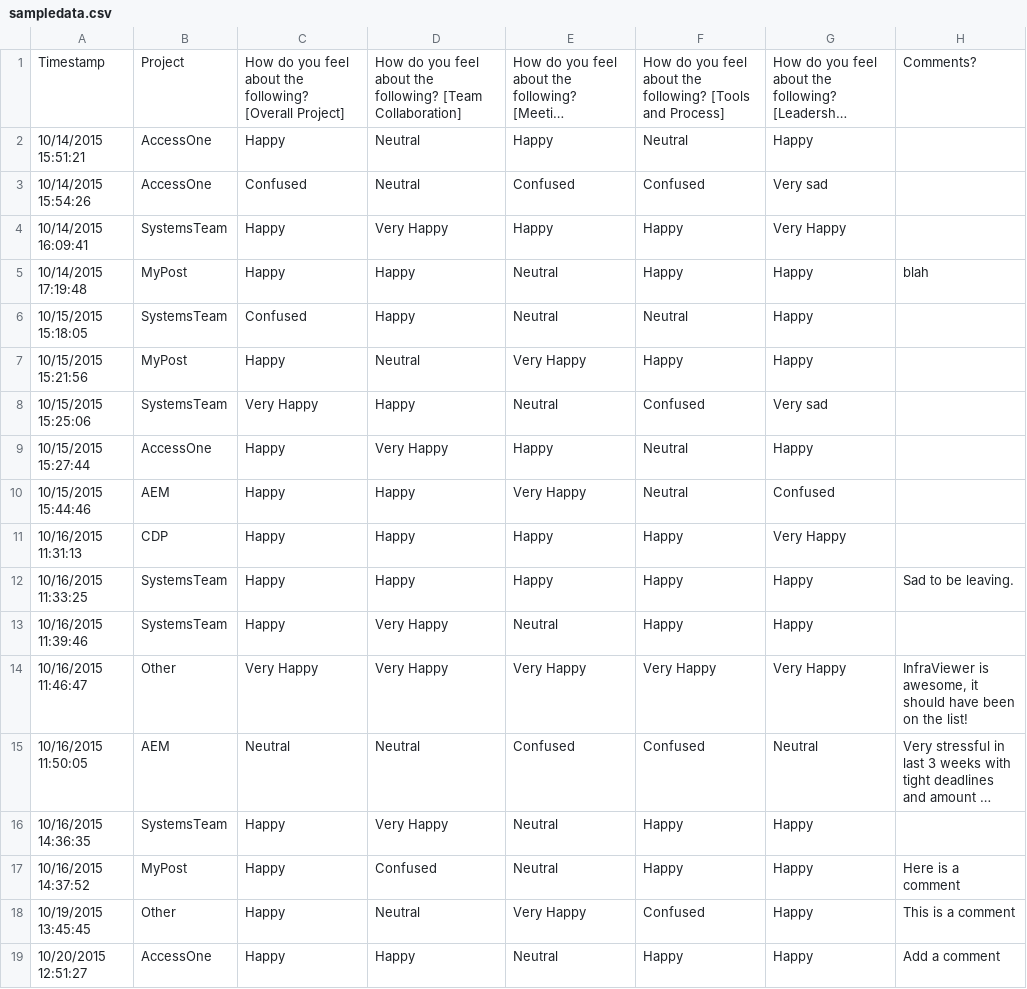
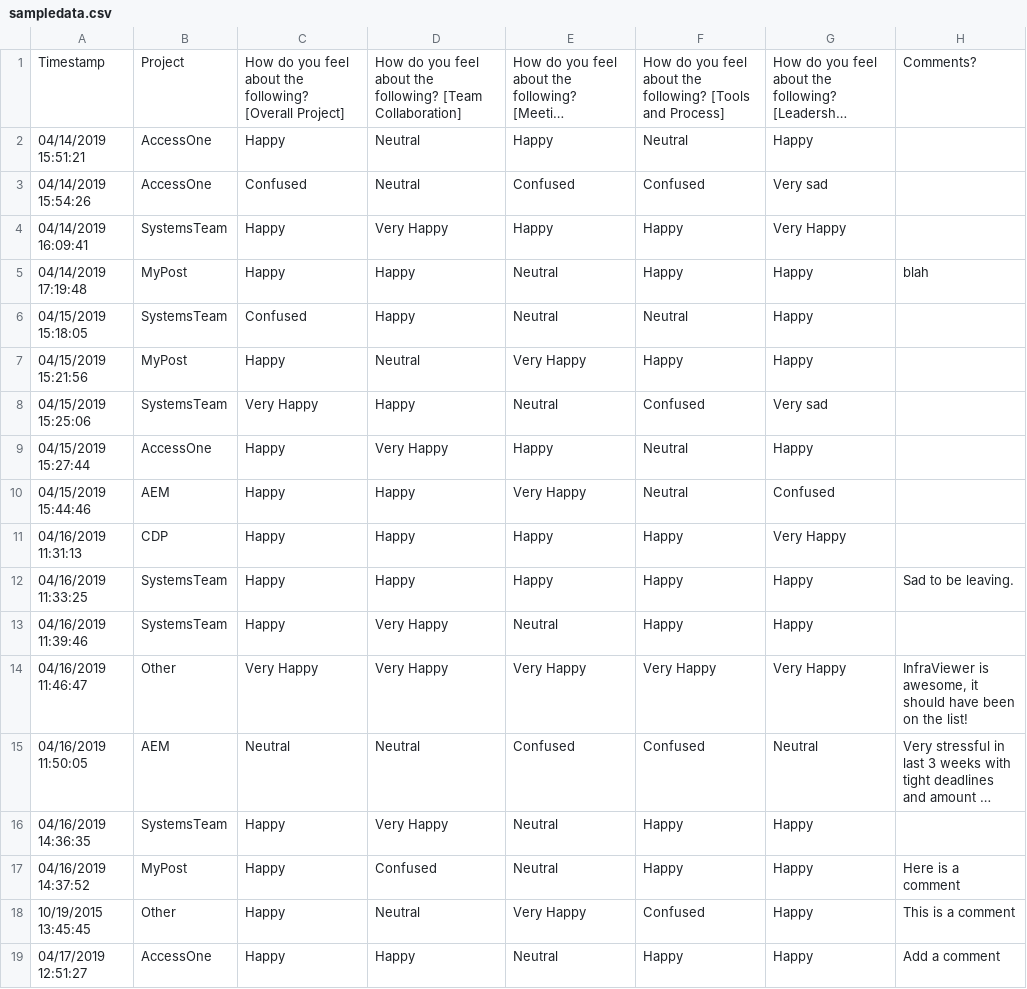
Before and after one commit to vincesesto/beginningsplunkwithdocker, a CSV file: chapter2/mood_radiator/sampledata.csv, drawn as a sheet; long unchanged cells end in …; the diff names each change by its address in the sheet, - before the commit and + after, or states it on an @@ line.

Commit message:
Updated sample data to current year.

```diff
--- a/chapter2/mood_radiator/sampledata.csv
+++ b/chapter2/mood_radiator/sampledata.csv
-A2: 10/14/2015 15:51:21
+A2: 04/14/2019 15:51:21
-A3: 10/14/2015 15:54:26
+A3: 04/14/2019 15:54:26
-A4: 10/14/2015 16:09:41
+A4: 04/14/2019 16:09:41
-A5: 10/14/2015 17:19:48
+A5: 04/14/2019 17:19:48
-A6: 10/15/2015 15:18:05
+A6: 04/15/2019 15:18:05
-A7: 10/15/2015 15:21:56
+A7: 04/15/2019 15:21:56
-A8: 10/15/2015 15:25:06
+A8: 04/15/2019 15:25:06
-A9: 10/15/2015 15:27:44
+A9: 04/15/2019 15:27:44
-A10: 10/15/2015 15:44:46
+A10: 04/15/2019 15:44:46
-A11: 10/16/2015 11:31:13
+A11: 04/16/2019 11:31:13
-A12: 10/16/2015 11:33:25
+A12: 04/16/2019 11:33:25
-A13: 10/16/2015 11:39:46
+A13: 04/16/2019 11:39:46
-A14: 10/16/2015 11:46:47
+A14: 04/16/2019 11:46:47
-A15: 10/16/2015 11:50:05
+A15: 04/16/2019 11:50:05
-A16: 10/16/2015 14:36:35
+A16: 04/16/2019 14:36:35
-A17: 10/16/2015 14:37:52
+A17: 04/16/2019 14:37:52
-A19: 10/20/2015 12:51:27
+A19: 04/17/2019 12:51:27
```
Also changed, not shown: 7 other files.
